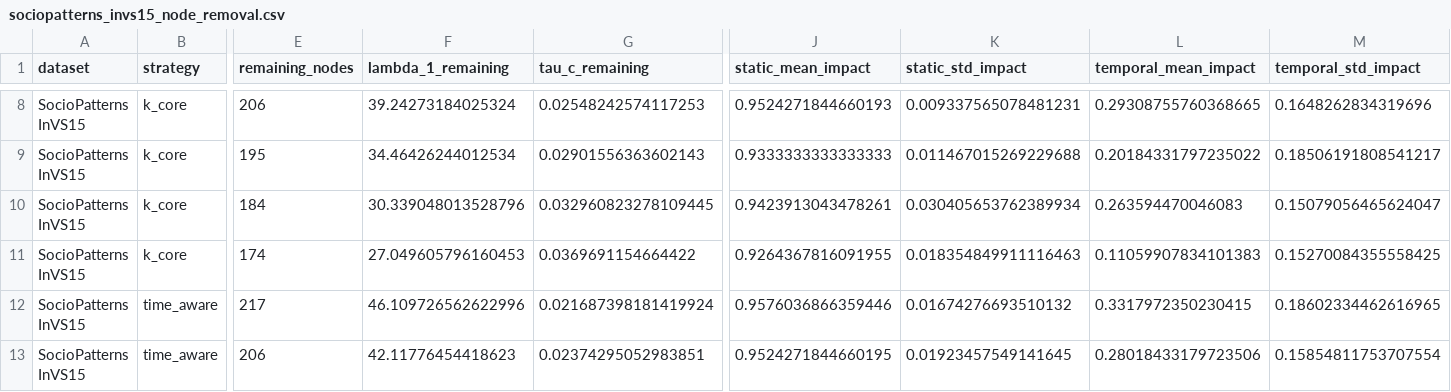
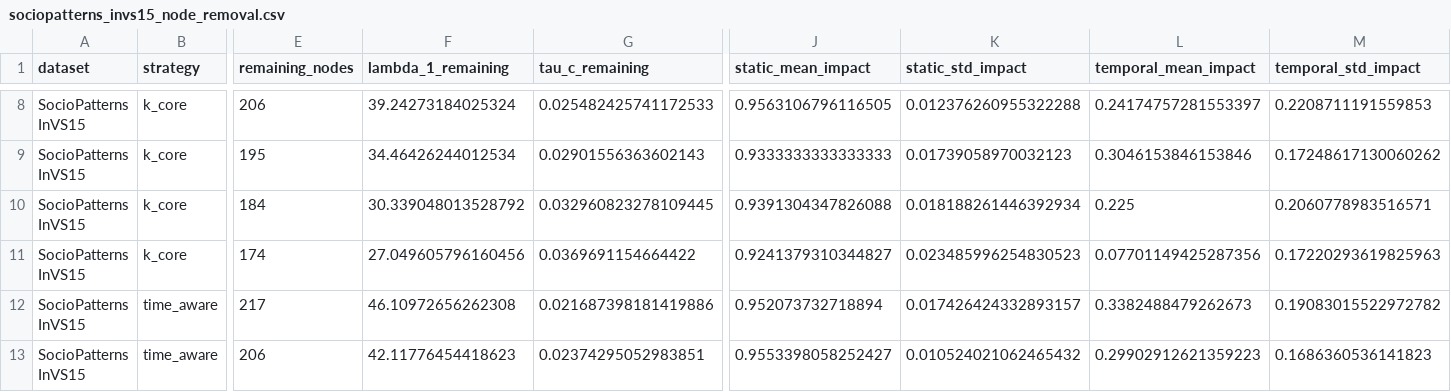
Before and after one commit to prince-chovatiya01/Process_on_Networks_Project, a CSV file: results/csv/sociopatterns_invs15_node_removal.csv, drawn as a sheet; only a part is shown, gaps mark what is left out; the diff covers the shown part only; the diff names each change by its address in the sheet, - before the commit and + after, or states it on an @@ line.

```diff
--- a/results/csv/sociopatterns_invs15_node_removal.csv
+++ b/results/csv/sociopatterns_invs15_node_removal.csv
-G8 (tau_c_remaining): 0.02548242574117253
+G8 (tau_c_remaining): 0.025482425741172533
-J8 (static_mean_impact): 0.9524271844660193
+J8 (static_mean_impact): 0.9563106796116505
-K8 (static_std_impact): 0.009337565078481231
+K8 (static_std_impact): 0.012376260955322288
-L8 (temporal_mean_impact): 0.29308755760368665
+L8 (temporal_mean_impact): 0.24174757281553397
-M8 (temporal_std_impact): 0.1648262834319696
+M8 (temporal_std_impact): 0.2208711191559853
-K9 (static_std_impact): 0.011467015269229688
+K9 (static_std_impact): 0.01739058970032123
-L9 (temporal_mean_impact): 0.20184331797235022
+L9 (temporal_mean_impact): 0.3046153846153846
-M9 (temporal_std_impact): 0.18506191808541217
+M9 (temporal_std_impact): 0.17248617130060262
-F10 (lambda_1_remaining): 30.339048013528796
+F10 (lambda_1_remaining): 30.339048013528792
-J10 (static_mean_impact): 0.9423913043478261
+J10 (static_mean_impact): 0.9391304347826088
-K10 (static_std_impact): 0.030405653762389934
+K10 (static_std_impact): 0.018188261446392934
-L10 (temporal_mean_impact): 0.263594470046083
+L10 (temporal_mean_impact): 0.225
-M10 (temporal_std_impact): 0.15079056465624047
+M10 (temporal_std_impact): 0.2060778983516571
-F11 (lambda_1_remaining): 27.049605796160453
+F11 (lambda_1_remaining): 27.049605796160456
-J11 (static_mean_impact): 0.9264367816091955
+J11 (static_mean_impact): 0.9241379310344827
-K11 (static_std_impact): 0.018354849911116463
+K11 (static_std_impact): 0.023485996254830523
-L11 (temporal_mean_impact): 0.11059907834101383
+L11 (temporal_mean_impact): 0.07701149425287356
-M11 (temporal_std_impact): 0.15270084355558425
+M11 (temporal_std_impact): 0.17220293619825963
-F12 (lambda_1_remaining): 46.109726562622996
+F12 (lambda_1_remaining): 46.10972656262308
-G12 (tau_c_remaining): 0.021687398181419924
+G12 (tau_c_remaining): 0.021687398181419886
-J12 (static_mean_impact): 0.9576036866359446
+J12 (static_mean_impact): 0.952073732718894
-K12 (static_std_impact): 0.01674276693510132
+K12 (static_std_impact): 0.017426424332893157
-L12 (temporal_mean_impact): 0.3317972350230415
+L12 (temporal_mean_impact): 0.3382488479262673
-M12 (temporal_std_impact): 0.18602334462616965
+M12 (temporal_std_impact): 0.19083015522972782
-J13 (static_mean_impact): 0.9524271844660195
+J13 (static_mean_impact): 0.9553398058252427
-K13 (static_std_impact): 0.01923457549141645
+K13 (static_std_impact): 0.010524021062465432
-L13 (temporal_mean_impact): 0.28018433179723506
+L13 (temporal_mean_impact): 0.29902912621359223
-M13 (temporal_std_impact): 0.15854811753707554
+M13 (temporal_std_impact): 0.1686360536141823
```
Also changed, not shown: 72 edited cells elsewhere in this file, results/csv/college_msg_node_removal.csv, results/csv/email_eu_core_temporal_node_removal.csv, 9 other files.
